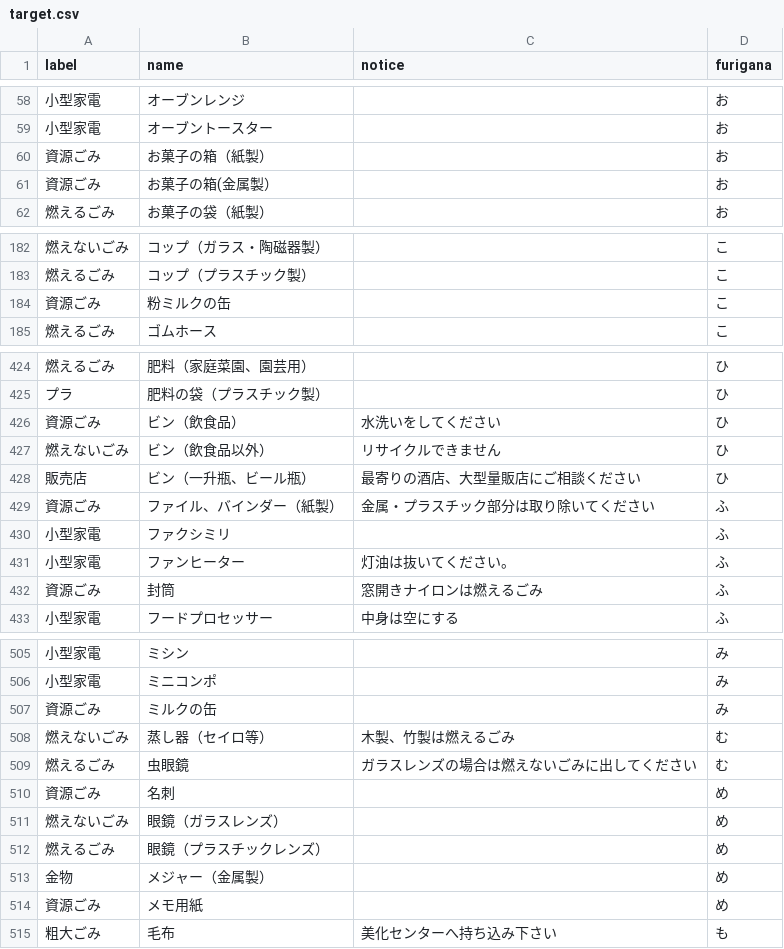
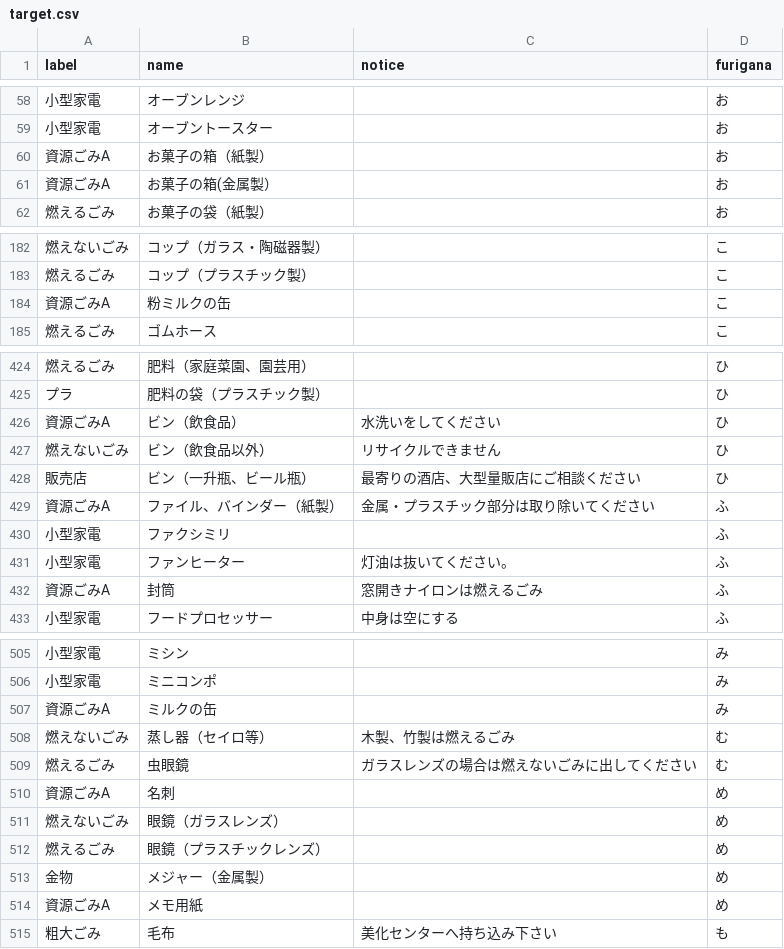
Before and after one commit to codefornomi/codefornomi.github.io, a CSV file: data/target.csv, drawn as a sheet; only a part is shown, gaps mark what is left out; the diff covers the shown part only.

```diff
--- a/data/target.csv
+++ b/data/target.csv
@@ -59,4 +59,4 @@ label,name,notice,furigana
 小型家電,オーブントースター,,お
-資源ごみ,お菓子の箱（紙製）,,お
-資源ごみ,お菓子の箱(金属製）,,お
+資源ごみA,お菓子の箱（紙製）,,お
+資源ごみA,お菓子の箱(金属製）,,お
 燃えるごみ,お菓子の袋（紙製）,,お
@@ -183,3 +183,3 @@ label,name,notice,furigana
 燃えるごみ,コップ（プラスチック製）,,こ
-資源ごみ,粉ミルクの缶,,こ
+資源ごみA,粉ミルクの缶,,こ
 燃えるごみ,ゴムホース,,こ
@@ -425,9 +425,9 @@ label,name,notice,furigana
 プラ,肥料の袋（プラスチック製）,,ひ
-資源ごみ,ビン（飲食品）,水洗いをしてください,ひ
+資源ごみA,ビン（飲食品）,水洗いをしてください,ひ
 燃えないごみ,ビン（飲食品以外）,リサイクルできません,ひ
 販売店,ビン（一升瓶、ビール瓶）,最寄りの酒店、大型量販店にご相談ください,ひ
-資源ごみ,ファイル、バインダー（紙製）,金属・プラスチック部分は取り除いてください,ふ
+資源ごみA,ファイル、バインダー（紙製）,金属・プラスチック部分は取り除いてください,ふ
 小型家電,ファクシミリ,,ふ
 小型家電,ファンヒーター,灯油は抜いてください。,ふ
-資源ごみ,封筒,窓開きナイロンは燃えるごみ,ふ
+資源ごみA,封筒,窓開きナイロンは燃えるごみ,ふ
 小型家電,フードプロセッサー,中身は空にする,ふ
@@ -506,6 +506,6 @@ label,name,notice,furigana
 小型家電,ミニコンポ,,み
-資源ごみ,ミルクの缶,,み
+資源ごみA,ミルクの缶,,み
 燃えないごみ,蒸し器（セイロ等）,木製、竹製は燃えるごみ,む
 燃えるごみ,虫眼鏡,ガラスレンズの場合は燃えないごみに出してください,む
-資源ごみ,名刺,,め
+資源ごみA,名刺,,め
 燃えないごみ,眼鏡（ガラスレンズ）,,め
@@ -513,3 +513,3 @@ label,name,notice,furigana
 金物,メジャー（金属製）,,め
-資源ごみ,メモ用紙,,め
+資源ごみA,メモ用紙,,め
 粗大ごみ,毛布,美化センターへ持ち込み下さい,も
```
Also changed, not shown: 28 edited cells elsewhere in this file, data/area_days.csv, data/description.csv, 1 other file.
